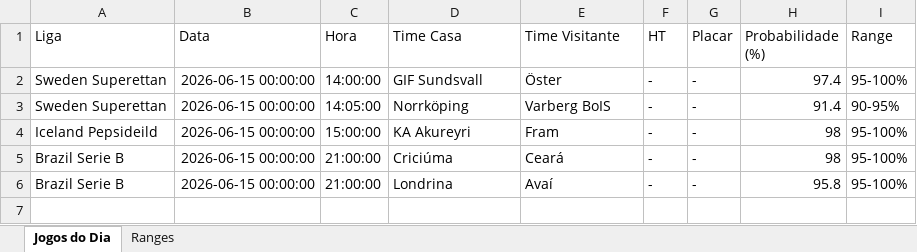
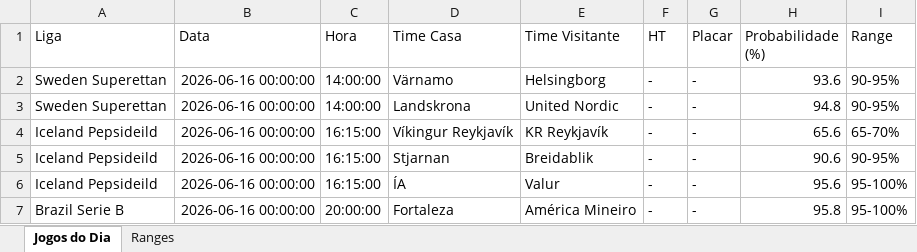
Before and after one commit to tiagolaitharth/ia-campeonatos-2026, an Excel workbook: resultado_saiu_gol.xlsx, sheet Jogos do Dia, drawn as a sheet; values as stored, in another font and other column widths than the file's, no borders; removed rows and columns are numbered as before the commit, all else as after; the diff names each change by its address in the sheet, - before the commit and + after, or states it on an @@ line.

```diff
--- a/resultado_saiu_gol.xlsx (sheet Jogos do Dia)
+++ b/resultado_saiu_gol.xlsx (sheet Jogos do Dia)
-B2:B3 (Data): 2026-06-15 00:00:00
+B2:B3 (Data): 2026-06-16 00:00:00
-D2 (Time Casa): GIF Sundsvall
+D2 (Time Casa): Värnamo
-E2 (Time Visitante): Öster
+E2 (Time Visitante): Helsingborg
-H2 (Probabilidade (%)): 97.4
+H2 (Probabilidade (%)): 93.6
-I2 (Range): 95-100%
+I2 (Range): 90-95%
-C3 (Hora): 14:05:00
+C3 (Hora): 14:00:00
-D3 (Time Casa): Norrköping
+D3 (Time Casa): Landskrona
-E3 (Time Visitante): Varberg BoIS
+E3 (Time Visitante): United Nordic
-H3 (Probabilidade (%)): 91.4
+H3 (Probabilidade (%)): 94.8
+row 4: Iceland Pepsideild | 2026-06-16 00:00:00 | 16:15:00 | Víkingur Reykjavík | KR Reykjavík | - | - | 65.6 | 65-70%
+row 5: Iceland Pepsideild | 2026-06-16 00:00:00 | 16:15:00 | Stjarnan | Breidablik | - | - | 90.6 | 90-95%
-B6 (Data): 2026-06-15 00:00:00
+B6 (Data): 2026-06-16 00:00:00
-C6 (Hora): 15:00:00
+C6 (Hora): 16:15:00
-D6 (Time Casa): KA Akureyri
+D6 (Time Casa): ÍA
-E6 (Time Visitante): Fram
+E6 (Time Visitante): Valur
-H6 (Probabilidade (%)): 98
+H6 (Probabilidade (%)): 95.6
-row 5: Brazil Serie B | 2026-06-15 00:00:00 | 21:00:00 | Criciúma | Ceará | - | - | 98 | 95-100%
-B7 (Data): 2026-06-15 00:00:00
+B7 (Data): 2026-06-16 00:00:00
-C7 (Hora): 21:00:00
+C7 (Hora): 20:00:00
-D7 (Time Casa): Londrina
+D7 (Time Casa): Fortaleza
-E7 (Time Visitante): Avaí
+E7 (Time Visitante): América Mineiro
```
Also changed, not shown: sheet Ranges, resultado_modelo.xlsx.
